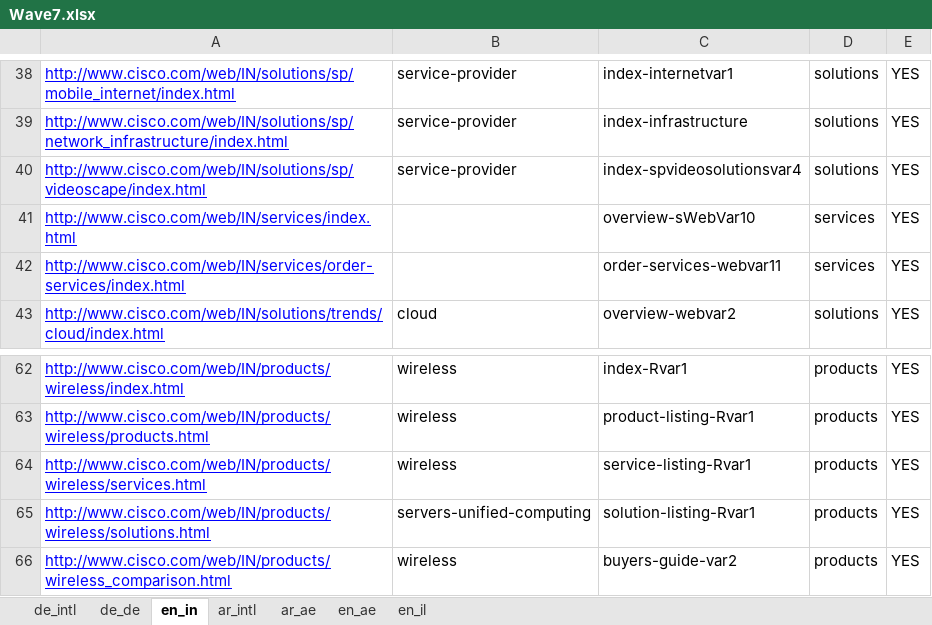
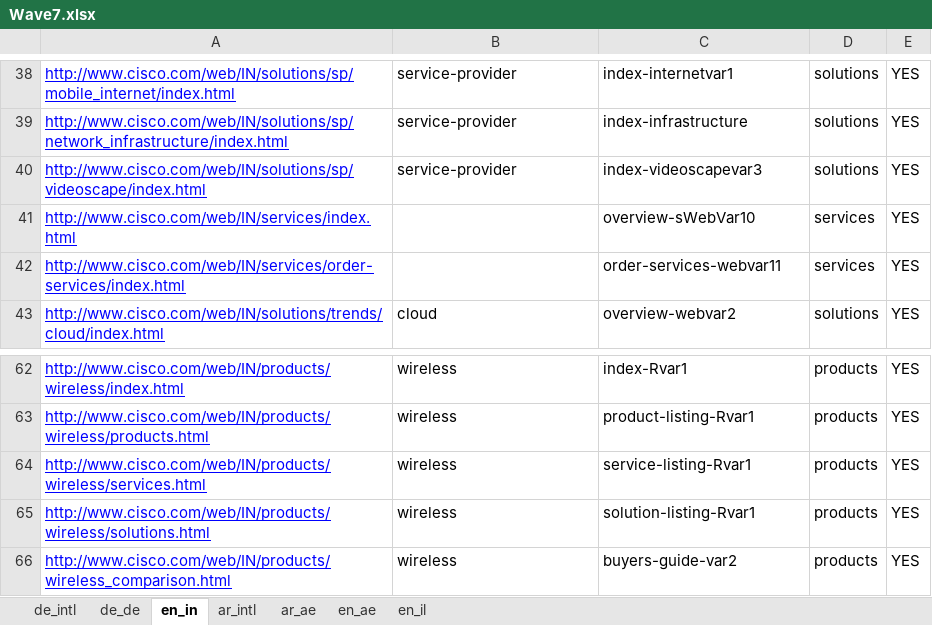
Before and after one commit to shreyabhatnagar/OVWMigration, an Excel workbook: docs/Language Waves/Wave7.xlsx, sheet en_in, drawn as a sheet; only a part is shown, gaps mark what is left out; values as stored, in another font and other column widths than the file's, no borders; the diff names each change by its address in the sheet, - before the commit and + after, or states it on an @@ line.

Commit message:
Modifications in Wave7.xlsx

```diff
--- a/docs/Language Waves/Wave7.xlsx (sheet en_in)
+++ b/docs/Language Waves/Wave7.xlsx (sheet en_in)
-C40: index-spvideosolutionsvar4
+C40: index-videoscapevar3
-B65: servers-unified-computing
+B65: wireless
```
Also changed, not shown: sheet de_de, sheet de_intl.
